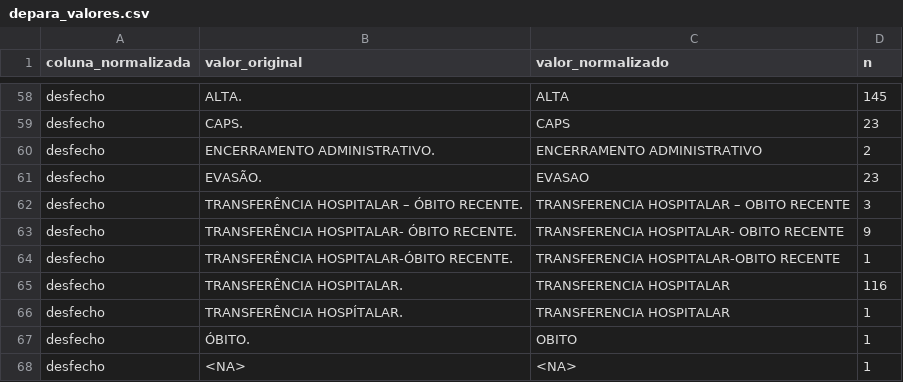
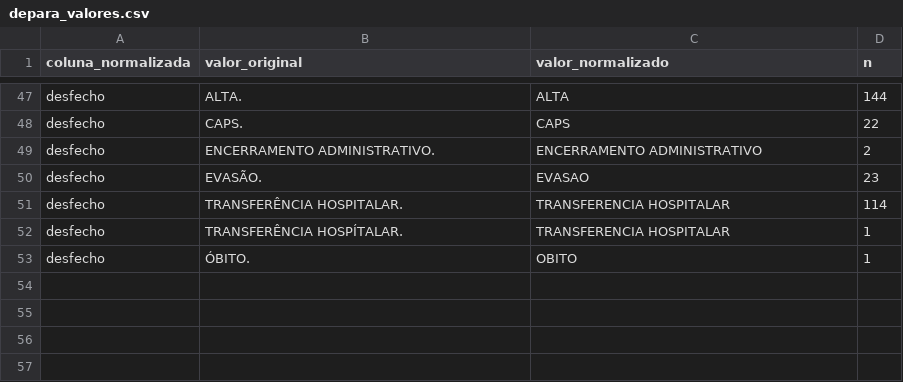
Before and after one commit to watasabi/nurse_epidemic, a CSV file: reports/depara_valores.csv, drawn as a sheet; only a part is shown, gaps mark what is left out; removed rows and columns are numbered as before the commit, all else as after; the diff covers the shown part only; the diff names each change by its address in the sheet, - before the commit and + after, or states it on an @@ line.

```diff
--- a/reports/depara_valores.csv
+++ b/reports/depara_valores.csv
-D47 (n): 145
+D47 (n): 144
-D48 (n): 23
+D48 (n): 22
-row 62: desfecho | TRANSFERÊNCIA HOSPITALAR – ÓBITO RECENTE. | TRANSFERENCIA HOSPITALAR – OBITO RECENTE | 3
-row 63: desfecho | TRANSFERÊNCIA HOSPITALAR- ÓBITO RECENTE. | TRANSFERENCIA HOSPITALAR- OBITO RECENTE | 9
-row 64: desfecho | TRANSFERÊNCIA HOSPITALAR-ÓBITO RECENTE. | TRANSFERENCIA HOSPITALAR-OBITO RECENTE | 1
-D51 (n): 116
+D51 (n): 114
-row 68: desfecho | <NA> | <NA> | 1
```
Also changed, not shown: 11 removed rows and 37 edited cells elsewhere in this file, reports/association_phik_matrix.csv, reports/descriptive/clin_comorbidades.csv, 54 other files.
